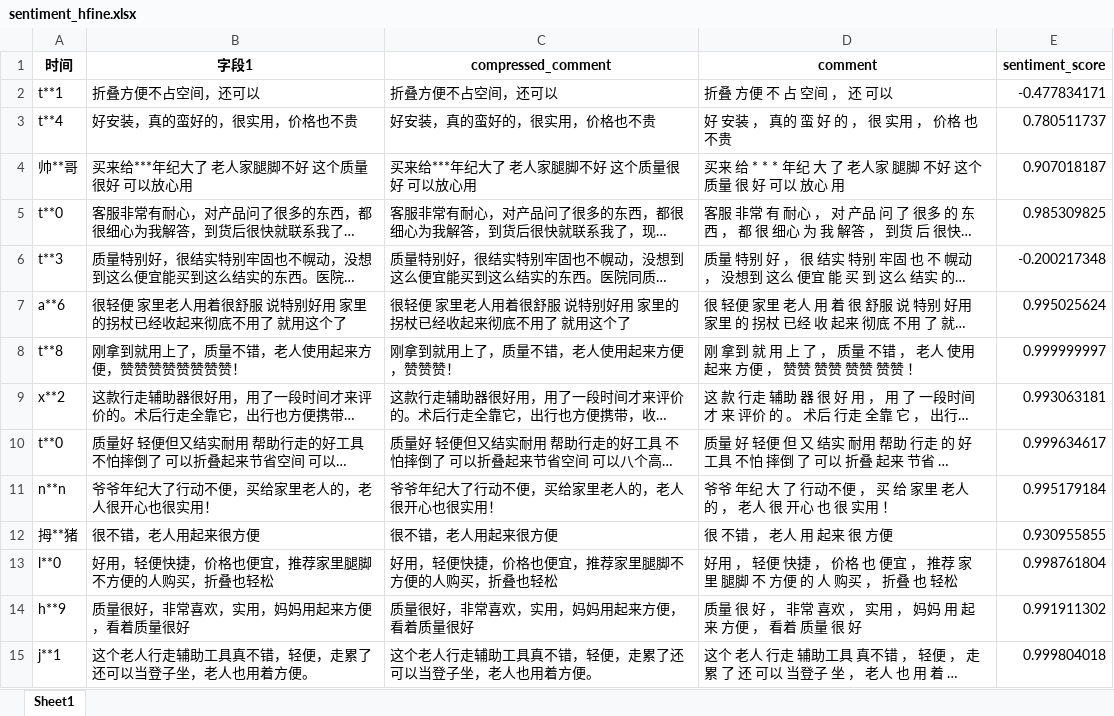
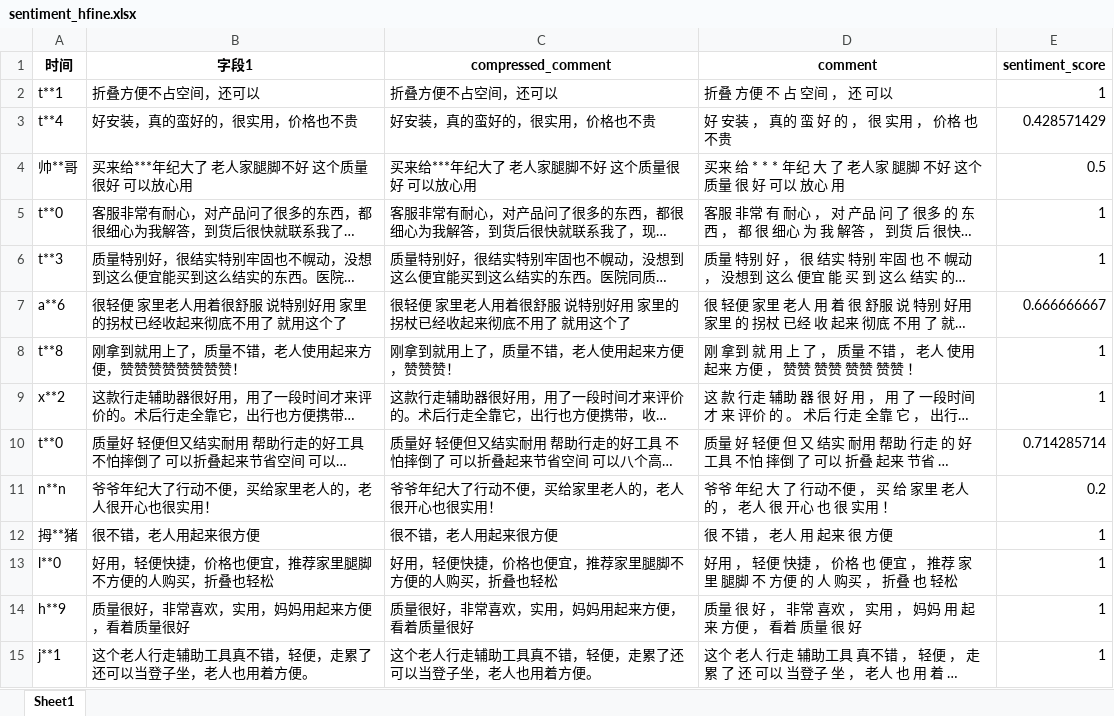
Before and after one commit to PinmogeJoshua/statisticalmodelingcompetition, an Excel workbook: data/statistic_results/sentiment_hfine.xlsx, sheet Sheet1, drawn as a sheet; only a part is shown; long unchanged cells end in …; values as stored, in another font and other column widths than the file's, no borders; the diff covers the shown part only; the diff names each change by its address in the sheet, - before the commit and + after, or states it on an @@ line.

```diff
--- a/data/statistic_results/sentiment_hfine.xlsx (sheet Sheet1)
+++ b/data/statistic_results/sentiment_hfine.xlsx (sheet Sheet1)
-E2 (sentiment_score): -0.477834171
+E2 (sentiment_score): 1
-E3 (sentiment_score): 0.780511737
+E3 (sentiment_score): 0.428571429
-E4 (sentiment_score): 0.907018187
+E4 (sentiment_score): 0.5
-E5 (sentiment_score): 0.985309825
+E5 (sentiment_score): 1
-E6 (sentiment_score): -0.200217348
+E6 (sentiment_score): 1
-E7 (sentiment_score): 0.995025624
+E7 (sentiment_score): 0.666666667
-E8 (sentiment_score): 0.999999997
+E8 (sentiment_score): 1
-E9 (sentiment_score): 0.993063181
+E9 (sentiment_score): 1
-E10 (sentiment_score): 0.999634617
+E10 (sentiment_score): 0.714285714
-E11 (sentiment_score): 0.995179184
+E11 (sentiment_score): 0.2
-E12 (sentiment_score): 0.930955855
+E12 (sentiment_score): 1
-E13 (sentiment_score): 0.998761804
+E13 (sentiment_score): 1
-E14 (sentiment_score): 0.991911302
+E14 (sentiment_score): 1
-E15 (sentiment_score): 0.999804018
+E15 (sentiment_score): 1
```
Also changed, not shown: 344 edited cells elsewhere in this sheet, data/statistic_results/sentiment_中星众科.xlsx, data/statistic_results/sentiment_可孚.xlsx, 21 other files.
